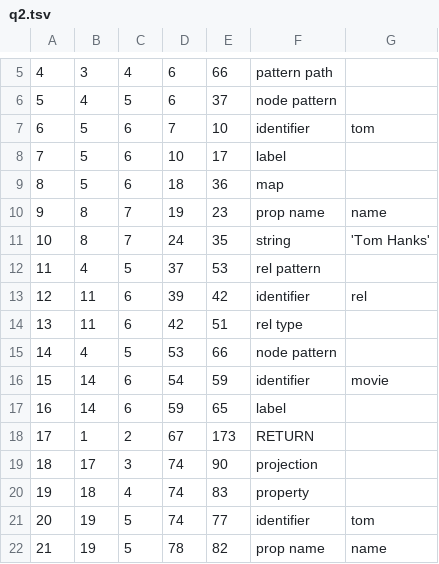
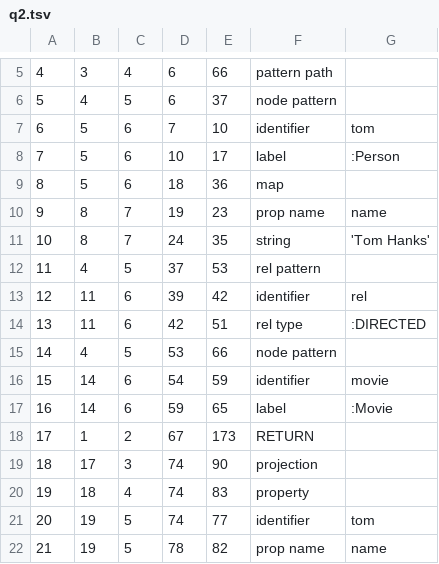
Before and after one commit to DerwenAI/goedwig, a TSV file: dat/cyp/q2.tsv, drawn as a sheet; only a part is shown, gaps mark what is left out.

```diff
--- a/dat/cyp/q2.tsv
+++ b/dat/cyp/q2.tsv
@@ -7,3 +7,3 @@
 6	5	6	7	10	identifier	tom
-7	5	6	10	17	label	
+7	5	6	10	17	label	:Person
 8	5	6	18	36	map	
@@ -13,6 +13,6 @@
 12	11	6	39	42	identifier	rel
-13	11	6	42	51	rel type	
+13	11	6	42	51	rel type	:DIRECTED
 14	4	5	53	66	node pattern	
 15	14	6	54	59	identifier	movie
-16	14	6	59	65	label	
+16	14	6	59	65	label	:Movie
 17	1	2	67	173	RETURN	
```
Also changed, not shown: 4 other files.
